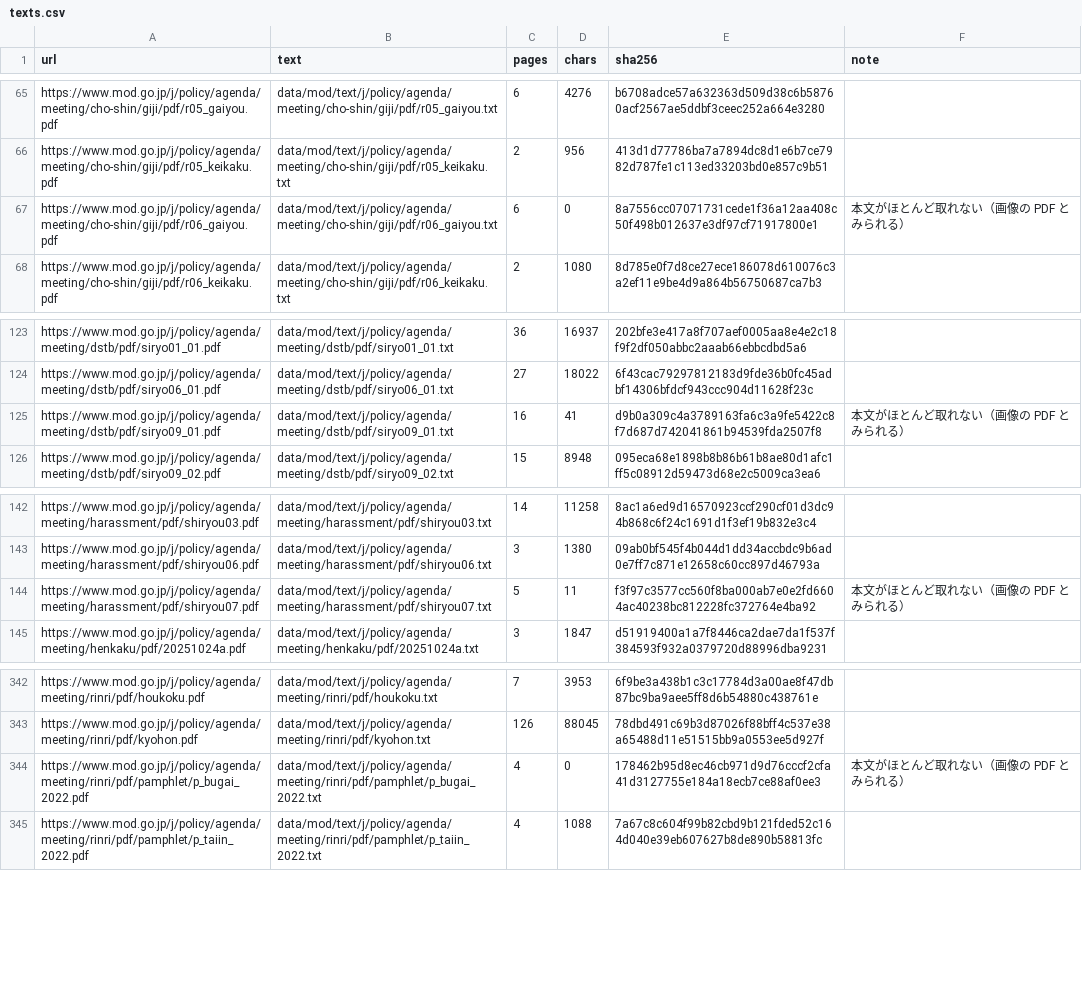
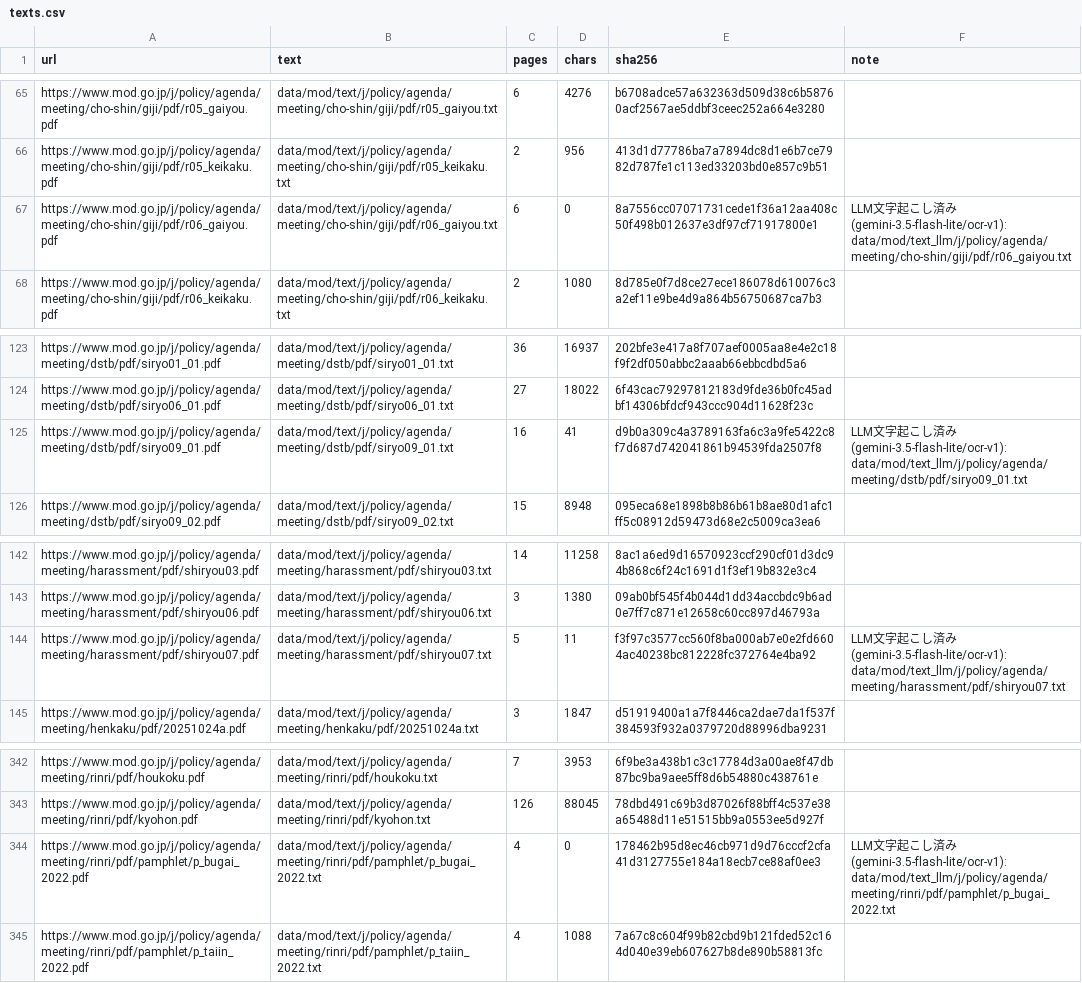
Before and after one commit to tsuji-y/shingikai, a CSV file: data/mod/texts.csv, drawn as a sheet; only a part is shown, gaps mark what is left out.

```diff
--- a/data/mod/texts.csv
+++ b/data/mod/texts.csv
@@ -66,3 +66,3 @@ https://www.mod.go.jp/j/policy/agenda/meeting/cho-shin/giji/pdf/r05_gaiyou.pdf,d
 https://www.mod.go.jp/j/policy/agenda/meeting/cho-shin/giji/pdf/r05_keikaku.pdf,data/mod/text/j/policy/agenda/meeting/cho-shin/giji/pdf/r05_keikaku.txt,2,956,413d1d77786ba7a7894dc8d1e6b7ce7982d787fe1c113ed33203bd0e857c9b51,
-https://www.mod.go.jp/j/policy/agenda/meeting/cho-shin/giji/pdf/r06_gaiyou.pdf,data/mod/text/j/policy/agenda/meeting/cho-shin/giji/pdf/r06_gaiyou.txt,6,0,8a7556cc07071731cede1f36a12aa408c50f498b012637e3df97cf71917800e1,本文がほとんど取れない（画像の PDF とみられる）
+https://www.mod.go.jp/j/policy/agenda/meeting/cho-shin/giji/pdf/r06_gaiyou.pdf,data/mod/text/j/policy/agenda/meeting/cho-shin/giji/pdf/r06_gaiyou.txt,6,0,8a7556cc07071731cede1f36a12aa408c50f498b012637e3df97cf71917800e1,LLM文字起こし済み(gemini-3.5-flash-lite/ocr-v1): data/mod/text_llm/j/policy/agenda/meeting/cho-shin/giji/pdf/r06_gaiyou.txt
 https://www.mod.go.jp/j/policy/agenda/meeting/cho-shin/giji/pdf/r06_keikaku.pdf,data/mod/text/j/policy/agenda/meeting/cho-shin/giji/pdf/r06_keikaku.txt,2,1080,8d785e0f7d8ce27ece186078d610076c3a2ef11e9be4d9a864b56750687ca7b3,
@@ -124,3 +124,3 @@ https://www.mod.go.jp/j/policy/agenda/meeting/dstb/pdf/siryo01_01.pdf,data/mod/t
 https://www.mod.go.jp/j/policy/agenda/meeting/dstb/pdf/siryo06_01.pdf,data/mod/text/j/policy/agenda/meeting/dstb/pdf/siryo06_01.txt,27,18022,6f43cac79297812183d9fde36b0fc45adbf14306bfdcf943ccc904d11628f23c,
-https://www.mod.go.jp/j/policy/agenda/meeting/dstb/pdf/siryo09_01.pdf,data/mod/text/j/policy/agenda/meeting/dstb/pdf/siryo09_01.txt,16,41,d9b0a309c4a3789163fa6c3a9fe5422c8f7d687d742041861b94539fda2507f8,本文がほとんど取れない（画像の PDF とみられる）
+https://www.mod.go.jp/j/policy/agenda/meeting/dstb/pdf/siryo09_01.pdf,data/mod/text/j/policy/agenda/meeting/dstb/pdf/siryo09_01.txt,16,41,d9b0a309c4a3789163fa6c3a9fe5422c8f7d687d742041861b94539fda2507f8,LLM文字起こし済み(gemini-3.5-flash-lite/ocr-v1): data/mod/text_llm/j/policy/agenda/meeting/dstb/pdf/siryo09_01.txt
 https://www.mod.go.jp/j/policy/agenda/meeting/dstb/pdf/siryo09_02.pdf,data/mod/text/j/policy/agenda/meeting/dstb/pdf/siryo09_02.txt,15,8948,095eca68e1898b8b86b61b8ae80d1afc1ff5c08912d59473d68e2c5009ca3ea6,
@@ -143,3 +143,3 @@ https://www.mod.go.jp/j/policy/agenda/meeting/harassment/pdf/shiryou03.pdf,data/
 https://www.mod.go.jp/j/policy/agenda/meeting/harassment/pdf/shiryou06.pdf,data/mod/text/j/policy/agenda/meeting/harassment/pdf/shiryou06.txt,3,1380,09ab0bf545f4b044d1dd34accbdc9b6ad0e7ff7c871e12658c60cc897d46793a,
-https://www.mod.go.jp/j/policy/agenda/meeting/harassment/pdf/shiryou07.pdf,data/mod/text/j/policy/agenda/meeting/harassment/pdf/shiryou07.txt,5,11,f3f97c3577cc560f8ba000ab7e0e2fd6604ac40238bc812228fc372764e4ba92,本文がほとんど取れない（画像の PDF とみられる）
+https://www.mod.go.jp/j/policy/agenda/meeting/harassment/pdf/shiryou07.pdf,data/mod/text/j/policy/agenda/meeting/harassment/pdf/shiryou07.txt,5,11,f3f97c3577cc560f8ba000ab7e0e2fd6604ac40238bc812228fc372764e4ba92,LLM文字起こし済み(gemini-3.5-flash-lite/ocr-v1): data/mod/text_llm/j/policy/agenda/meeting/harassment/pdf/shiryou07.txt
 https://www.mod.go.jp/j/policy/agenda/meeting/henkaku/pdf/20251024a.pdf,data/mod/text/j/policy/agenda/meeting/henkaku/pdf/20251024a.txt,3,1847,d51919400a1a7f8446ca2dae7da1f537f384593f932a0379720d88996dba9231,
@@ -343,3 +343,3 @@ https://www.mod.go.jp/j/policy/agenda/meeting/rinri/pdf/houkoku.pdf,data/mod/tex
 https://www.mod.go.jp/j/policy/agenda/meeting/rinri/pdf/kyohon.pdf,data/mod/text/j/policy/agenda/meeting/rinri/pdf/kyohon.txt,126,88045,78dbd491c69b3d87026f88bff4c537e38a65488d11e51515bb9a0553ee5d927f,
-https://www.mod.go.jp/j/policy/agenda/meeting/rinri/pdf/pamphlet/p_bugai_2022.pdf,data/mod/text/j/policy/agenda/meeting/rinri/pdf/pamphlet/p_bugai_2022.txt,4,0,178462b95d8ec46cb971d9d76cccf2cfa41d3127755e184a18ecb7ce88af0ee3,本文がほとんど取れない（画像の PDF とみられる）
+https://www.mod.go.jp/j/policy/agenda/meeting/rinri/pdf/pamphlet/p_bugai_2022.pdf,data/mod/text/j/policy/agenda/meeting/rinri/pdf/pamphlet/p_bugai_2022.txt,4,0,178462b95d8ec46cb971d9d76cccf2cfa41d3127755e184a18ecb7ce88af0ee3,LLM文字起こし済み(gemini-3.5-flash-lite/ocr-v1): data/mod/text_llm/j/policy/agenda/meeting/rinri/pdf/pamphlet/p_bugai_2022.txt
 https://www.mod.go.jp/j/policy/agenda/meeting/rinri/pdf/pamphlet/p_taiin_2022.pdf,data/mod/text/j/policy/agenda/meeting/rinri/pdf/pamphlet/p_taiin_2022.txt,4,1088,7a67c8c604f99b82cbd9b121fded52c164d040e39eb607627b8de890b58813fc,
```
Also changed, not shown: data/mod/attendance.csv, data/mod/meetings.csv, 7 other files.
